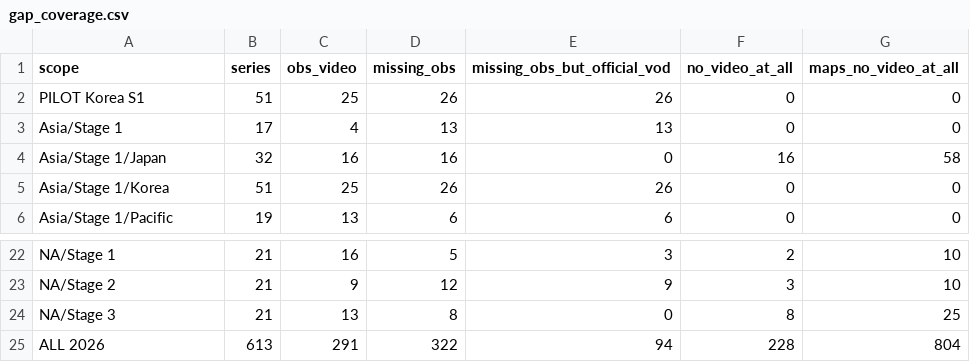
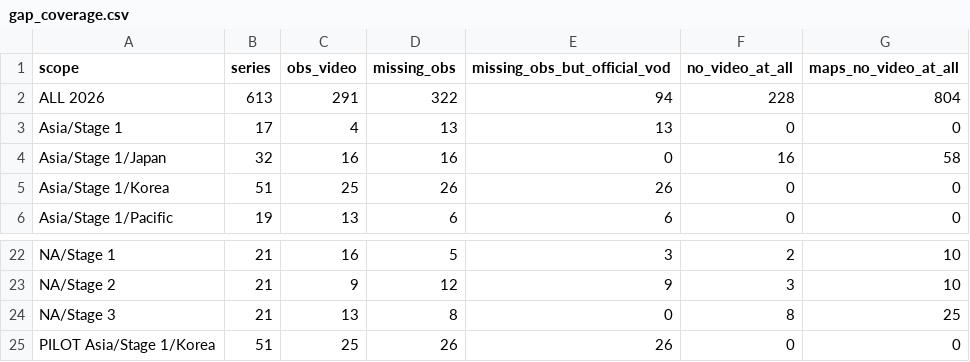
Before and after one commit to deadlypants5/Overwatch-match-predictor, a CSV file: data/interim/inventory/gap_coverage.csv, drawn as a sheet; only a part is shown, gaps mark what is left out.

```diff
--- a/data/interim/inventory/gap_coverage.csv
+++ b/data/interim/inventory/gap_coverage.csv
@@ -1,3 +1,3 @@
 scope,series,obs_video,missing_obs,missing_obs_but_official_vod,no_video_at_all,maps_no_video_at_all
-PILOT Korea S1,51,25,26,26,0,0
+ALL 2026,613,291,322,94,228,804
 Asia/Stage 1,17,4,13,13,0,0
@@ -24,2 +24,2 @@ NA/Stage 2,21,9,12,9,3,10
 NA/Stage 3,21,13,8,0,8,25
-ALL 2026,613,291,322,94,228,804
+PILOT Asia/Stage 1/Korea,51,25,26,26,0,0
```
Also changed, not shown: data/interim/inventory/inventory_summary.csv, data/interim/inventory/pilot_korea_stage1_series.csv, 20 other files.
